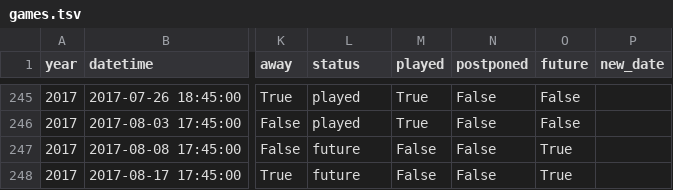
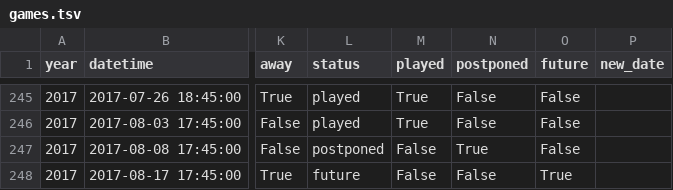
Before and after one commit to standarderrors/standarderrors.github.io, a TSV file: data/games.tsv, drawn as a sheet; only a part is shown, gaps mark what is left out; the diff names each change by its address in the sheet, - before the commit and + after, or states it on an @@ line.

Commit message:
Update with result of latest game

```diff
--- a/data/games.tsv
+++ b/data/games.tsv
-L247 (status): future
+L247 (status): postponed
-N247 (postponed): False
+N247 (postponed): True
-O247 (future): True
+O247 (future): False
```
Also changed, not shown: data/games_input.tsv.
